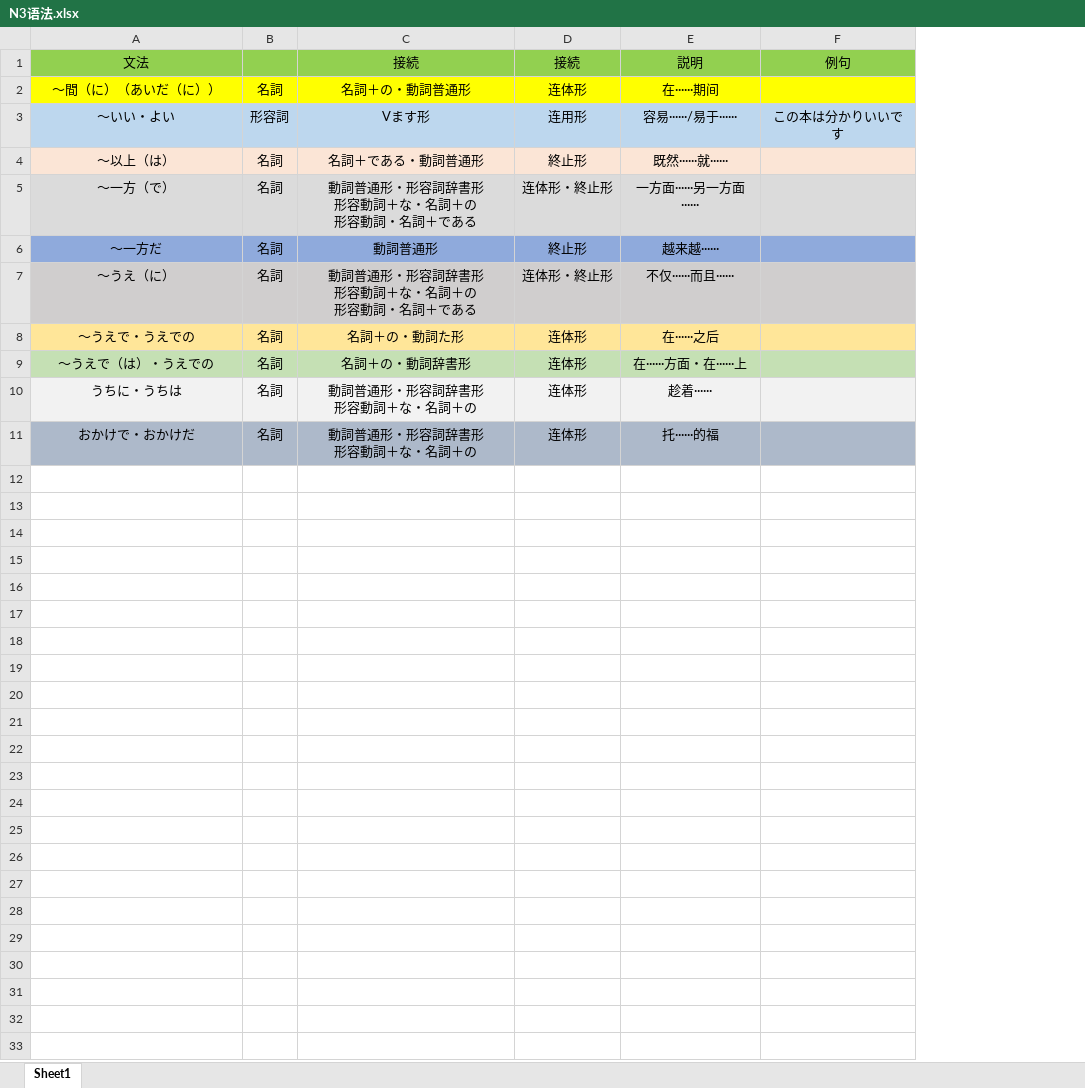
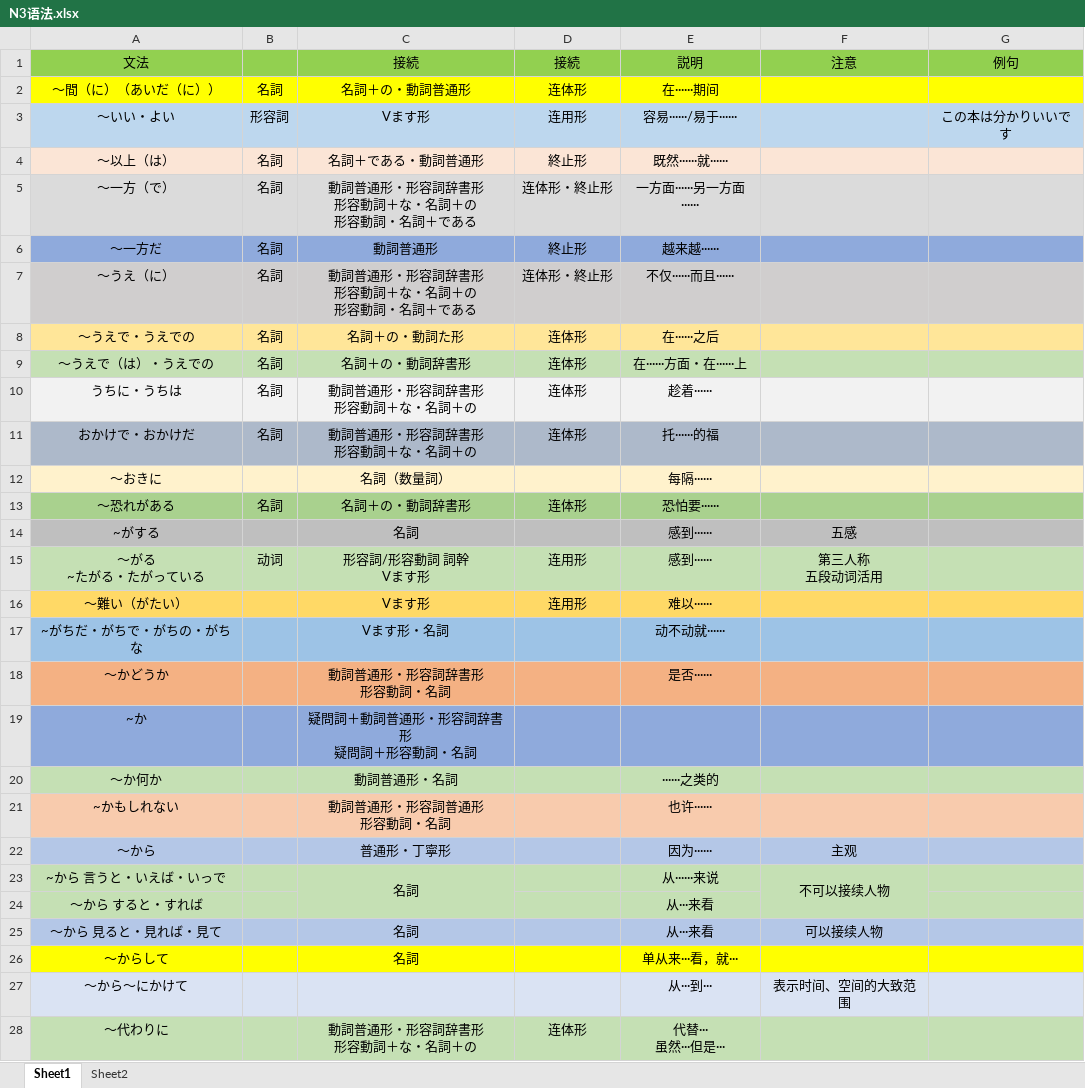
Before and after one commit to wangpiqi/JapaneseLearn, an Excel workbook: 语法/N3语法.xlsx, sheet Sheet1, drawn as a sheet; only a part is shown; values as stored, in another font and other column widths than the file's, no borders; ↵ is a line break in a cell; the diff covers the shown part only; the diff names each change by its address in the sheet, - before the commit and + after, or states it on an @@ line.

Commit message:
233333

```diff
--- a/语法/N3语法.xlsx (sheet Sheet1)
+++ b/语法/N3语法.xlsx (sheet Sheet1)
+sheet tab: Sheet2
+column F (注意), empty
+row 12: ～おきに |  | 名詞（数量詞） |  | 每隔······
+row 13: ～恐れがある | 名詞 | 名詞＋の・動詞辞書形 | 连体形 | 恐怕要······
+row 14: ~がする |  | 名詞 |  | 感到······ | 五感
+row 15: ～がる ↵ ~たがる・たがっている | 动词 | 形容詞/形容動詞 詞幹 ↵ Vます形 | 连用形 | 感到······ | 第三人称 ↵ 五段动词活用
+row 16: ～難い（がたい） |  | Vます形 | 连用形 | 难以······
+row 17: ~がちだ・がちで・がちの・がちな |  | Vます形・名詞 |  | 动不动就······
+row 18: ～かどうか |  | 動詞普通形・形容詞辞書形 ↵ 形容動詞・名詞 |  | 是否······
+row 19: ~か |  | 疑問詞＋動詞普通形・形容詞辞書形 ↵ 疑問詞＋形容動詞・名詞
+row 20: ～か何か |  | 動詞普通形・名詞 |  | ······之类的
+row 21: ~かもしれない |  | 動詞普通形・形容詞普通形 ↵ 形容動詞・名詞 |  | 也许······
+row 22: ～から |  | 普通形・丁寧形 |  | 因为······ | 主观
+row 23: ~から 言うと・いえば・いっで |  | 名詞 |  | 从······来说 | 不可以接续人物
+row 24: ～から すると・すれば |  |  |  | 从···来看
+row 25: ～から 見ると・見れば・見て |  | 名詞 |  | 从···来看 | 可以接续人物
+row 26: ～からして |  | 名詞 |  | 单从来···看，就···
+row 27: ～から～にかけて |  |  |  | 从···到··· | 表示时间、空间的大致范围
+row 28: ～代わりに |  | 動詞普通形・形容詞辞書形 ↵ 形容動詞＋な・名詞＋の | 连体形 | 代替··· ↵ 虽然···但是···
```
Also changed, not shown: 4 added rows elsewhere in this sheet.
